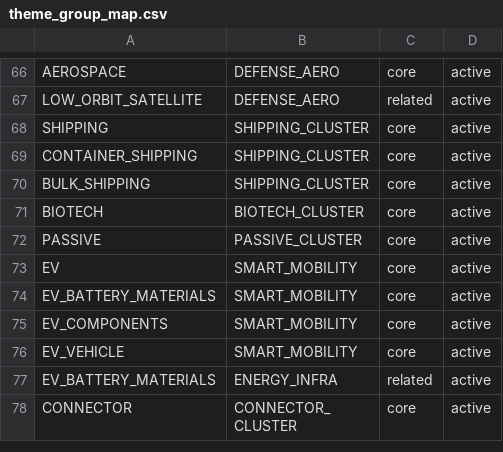
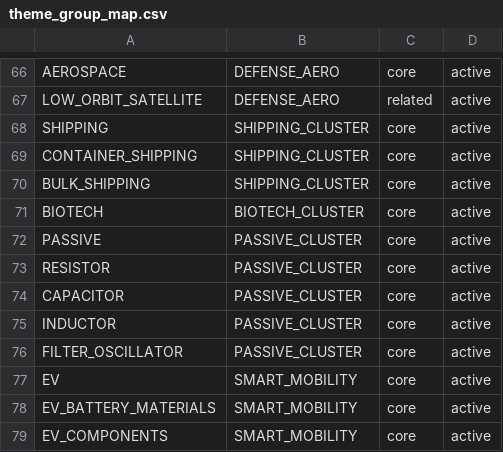
Before and after one commit to andryhappy0507-jpg/tw-stock-sector-radar, a CSV file: data/theme_group_map.csv, drawn as a sheet; only a part is shown, gaps mark what is left out; the shorter side is filled out with more unchanged rows.

Commit message:
feat: map passive depth themes to passive cluster

```diff
--- a/data/theme_group_map.csv
+++ b/data/theme_group_map.csv
@@ -72,2 +72,6 @@ BIOTECH,BIOTECH_CLUSTER,core,active
 PASSIVE,PASSIVE_CLUSTER,core,active
+RESISTOR,PASSIVE_CLUSTER,core,active
+CAPACITOR,PASSIVE_CLUSTER,core,active
+INDUCTOR,PASSIVE_CLUSTER,core,active
+FILTER_OSCILLATOR,PASSIVE_CLUSTER,core,active
 EV,SMART_MOBILITY,core,active
```
